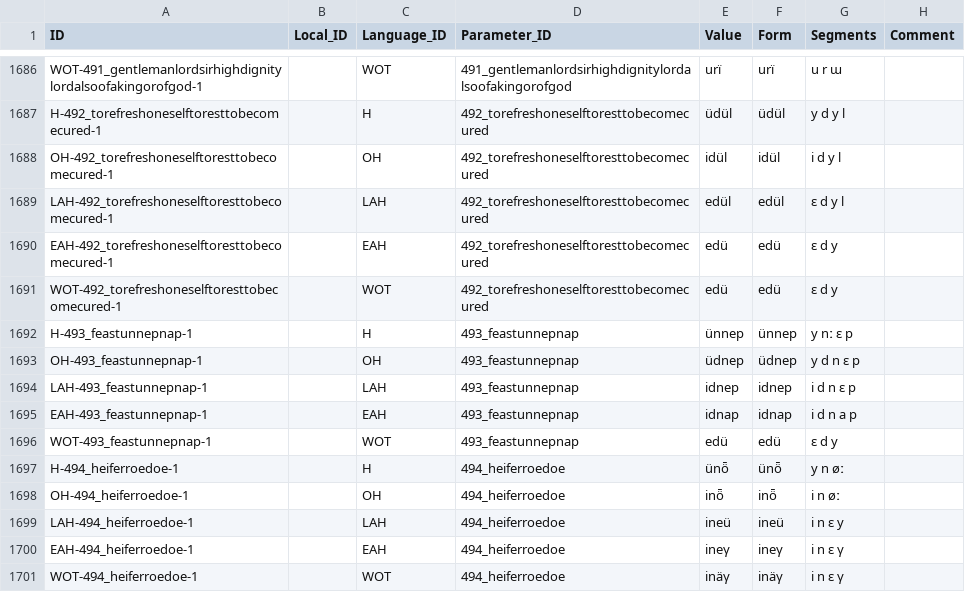
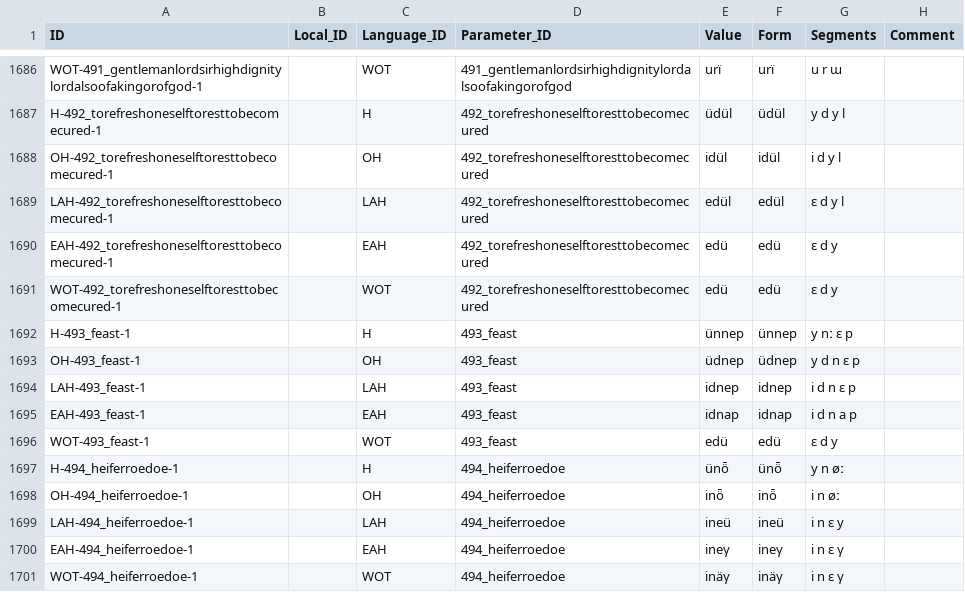
Before and after one commit to LoanpyDataHub/ronataswestoldturkic, a CSV file: cldf/forms.csv, drawn as a sheet; only a part is shown, gaps mark what is left out; the diff names each change by its address in the sheet, - before the commit and + after, or states it on an @@ line.

Commit message:
add comments and other minor issues
- remove "unnepnap" from concepts
- upgraded csvw to version 3 and ran pip install -U segments. See https://github.com/cldf/cldfbench/issues/81#issuecomment-1276362665
- added comments.tsv (still empty)
- removed the "extend concepticon" sort of files
- cahnged the lexibank-script so it can theoretically accomodate comments now
- remove the lock file

```diff
--- a/cldf/forms.csv
+++ b/cldf/forms.csv
-A1692 (ID): H-493_feastunnepnap-1
+A1692 (ID): H-493_feast-1
-D1692:D1696 (Parameter_ID): 493_feastunnepnap
+D1692:D1696 (Parameter_ID): 493_feast
-A1693 (ID): OH-493_feastunnepnap-1
+A1693 (ID): OH-493_feast-1
-A1694 (ID): LAH-493_feastunnepnap-1
+A1694 (ID): LAH-493_feast-1
-A1695 (ID): EAH-493_feastunnepnap-1
+A1695 (ID): EAH-493_feast-1
-A1696 (ID): WOT-493_feastunnepnap-1
+A1696 (ID): WOT-493_feast-1
```
Also changed, not shown: cldf/borrowings.csv, cldf/cognates.csv, 14 other files.
